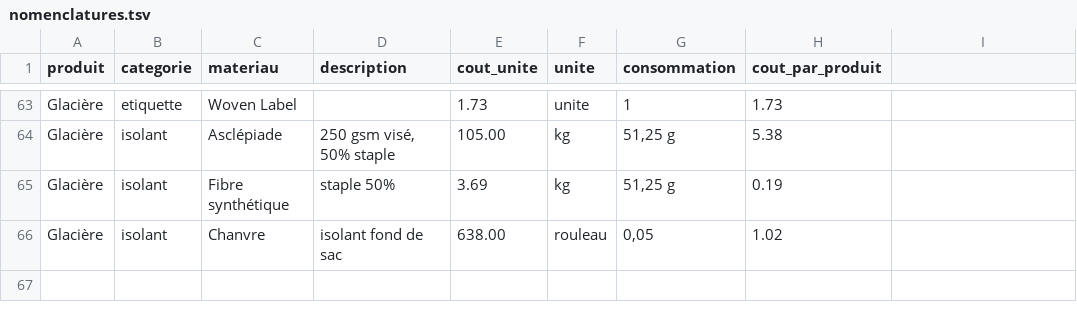
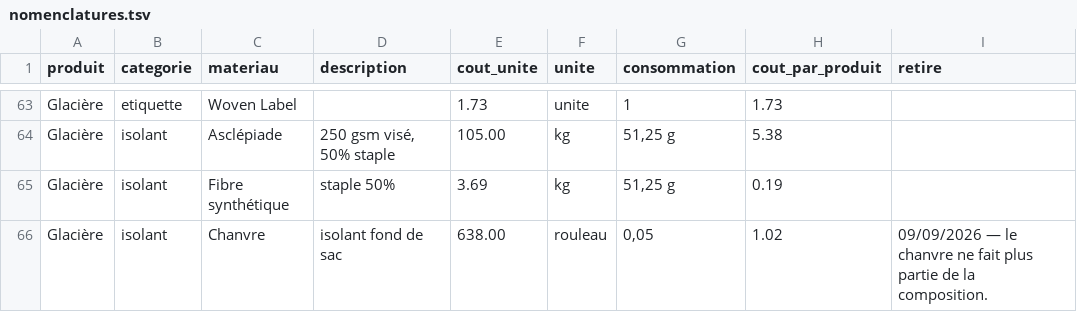
Before and after one commit to lasclay/missive-automations, a TSV file: mrp/donnees/nomenclatures.tsv, drawn as a sheet; only a part is shown, gaps mark what is left out; the diff names each change by its address in the sheet, - before the commit and + after, or states it on an @@ line.

```diff
--- a/mrp/donnees/nomenclatures.tsv
+++ b/mrp/donnees/nomenclatures.tsv
-I1: (empty)
+I1: retire
-I66 (retire): (empty)
+I66 (retire): 09/09/2026 — le chanvre ne fait plus partie de la composition.
```
Also changed, not shown: mrp/donnees/charte-produits.tsv, 2 other files.
